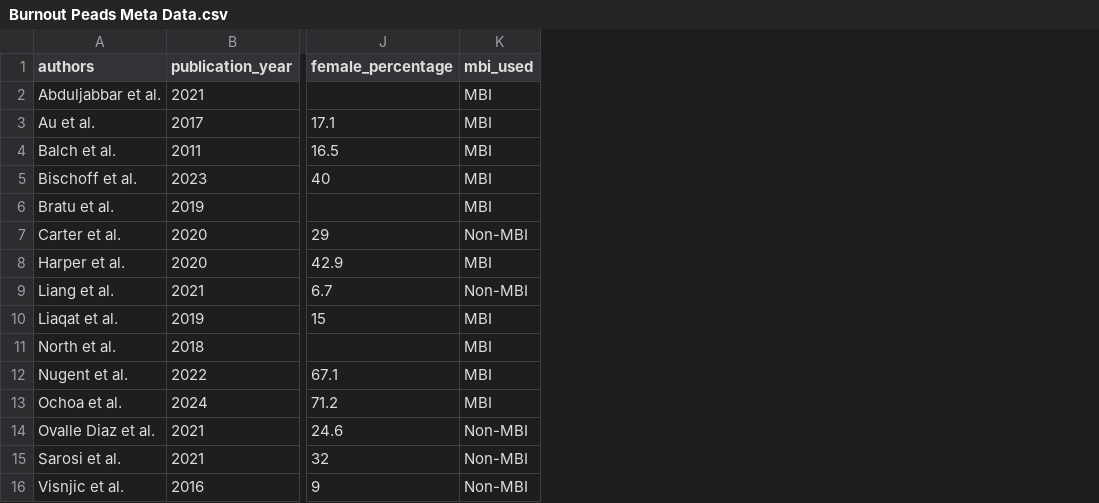
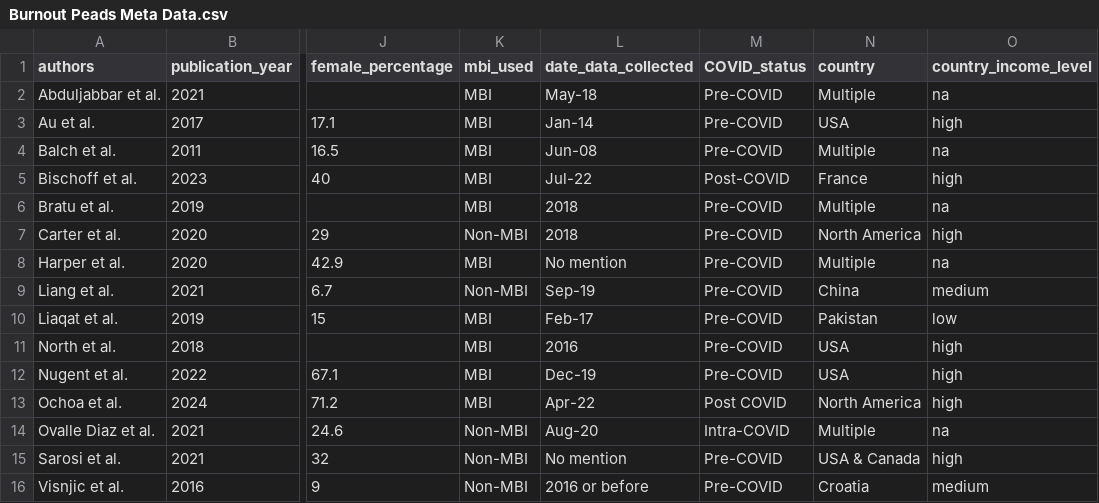
Before and after one commit to ricardotwumasi/burnout-paediatric-surgery-meta, a CSV file: Burnout Peads Meta Data.csv, drawn as a sheet; only a part is shown, gaps mark what is left out; the diff names each change by its address in the sheet, - before the commit and + after, or states it on an @@ line.

Commit message:
Add files via upload

```diff
--- a/Burnout Peads Meta Data.csv
+++ b/Burnout Peads Meta Data.csv
+column L (date_data_collected), rows 2-16: May-18 | Jan-14 | Jun-08 | Jul-22 | 2018 | 2018 | No mention | Sep-19 | Feb-17 | 2016 | Dec-19 | Apr-22 | Aug-20 | No mention | 2016 or before
+column M (COVID_status), rows 2-16: Pre-COVID | Pre-COVID | Pre-COVID | Post-COVID | Pre-COVID | Pre-COVID | Pre-COVID | Pre-COVID | Pre-COVID | Pre-COVID | Pre-COVID | Post COVID | Intra-COVID | Pre-COVID | Pre-COVID
+column N (country), rows 2-16: Multiple | USA | Multiple | France | Multiple | North America | Multiple | China | Pakistan | USA | USA | North America | Multiple | USA & Canada | Croatia
+column O (country_income_level), rows 2-16: na | high | na | high | na | high | na | medium | low | high | high | high | na | high | medium
```
